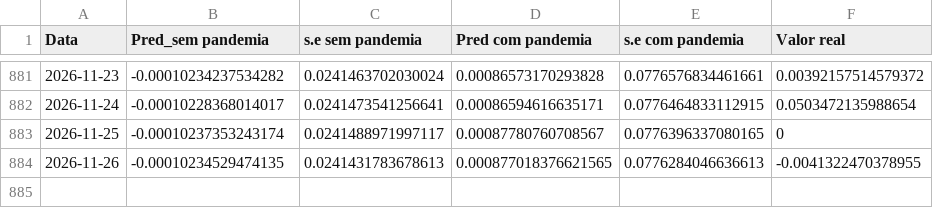
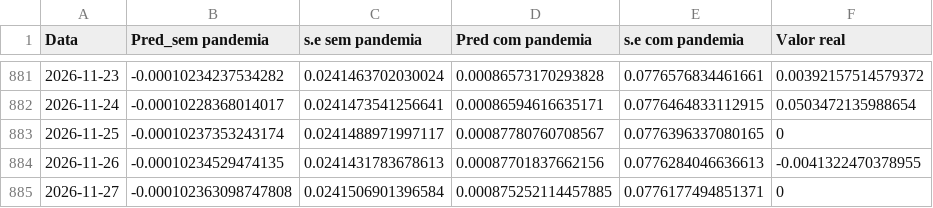
Before and after one commit to JuanPabloMonDi/Serie-temporal-LATAM-Airlines, a CSV file: Predict.csv, drawn as a sheet; only a part is shown, gaps mark what is left out.

Commit message:
Prediction of the day

```diff
--- a/Predict.csv
+++ b/Predict.csv
@@ -883,2 +883,3 @@
 2026-11-25,"-0.00010237353243174","0.0241488971997117","0.00087780760708567","0.0776396337080165","0"
-2026-11-26,"-0.00010234529474135","0.0241431783678613","0.000877018376621565","0.0776284046636613","-0.0041322470378955"
+2026-11-26,"-0.00010234529474135","0.0241431783678613","0.00087701837662156","0.0776284046636613","-0.0041322470378955"
+2026-11-27,"-0.000102363098747808","0.0241506901396584","0.000875252114457885","0.0776177494851371","0"
```
